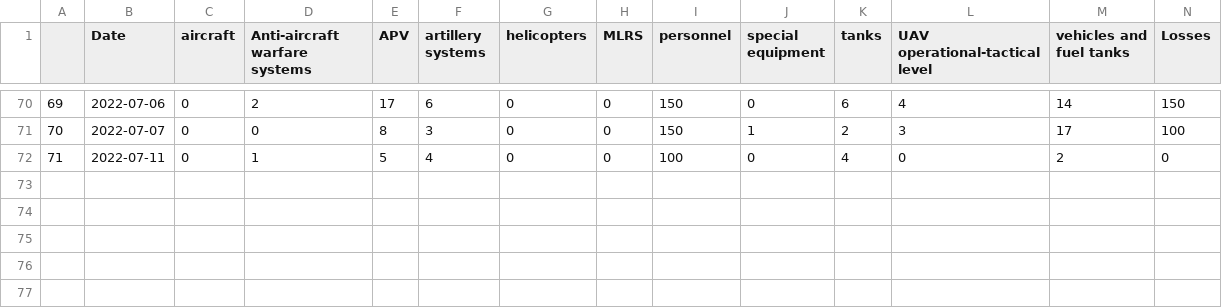
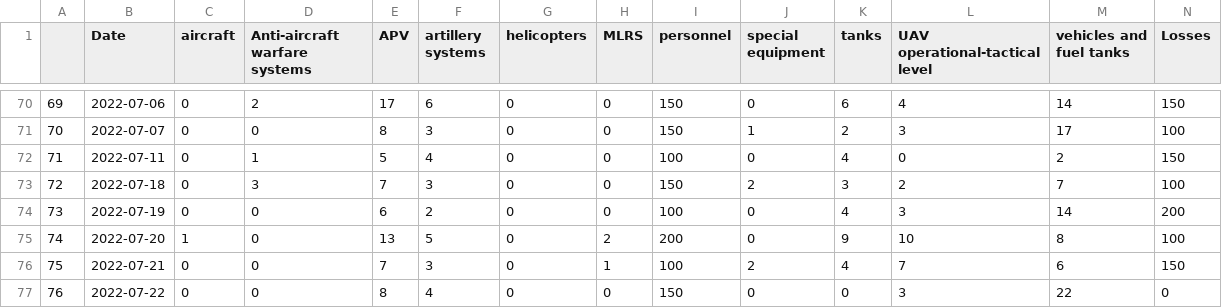
Before and after one commit to JJ/raku-ukr-mod-data, a CSV file: resources/ukr-mod-deltas.csv, drawn as a sheet; only a part is shown, gaps mark what is left out.

```diff
--- a/resources/ukr-mod-deltas.csv
+++ b/resources/ukr-mod-deltas.csv
@@ -71,2 +71,7 @@
 "70",2022-07-07,0,0,8,3,0,0,150,1,2,3,17,100
-"71",2022-07-11,0,1,5,4,0,0,100,0,4,0,2,0
+"71",2022-07-11,0,1,5,4,0,0,100,0,4,0,2,150
+"72",2022-07-18,0,3,7,3,0,0,150,2,3,2,7,100
+"73",2022-07-19,0,0,6,2,0,0,100,0,4,3,14,200
+"74",2022-07-20,1,0,13,5,0,2,200,0,9,10,8,100
+"75",2022-07-21,0,0,7,3,0,1,100,2,4,7,6,150
+"76",2022-07-22,0,0,8,4,0,0,150,0,0,3,22,0
```
Also changed, not shown: 4 other files.
